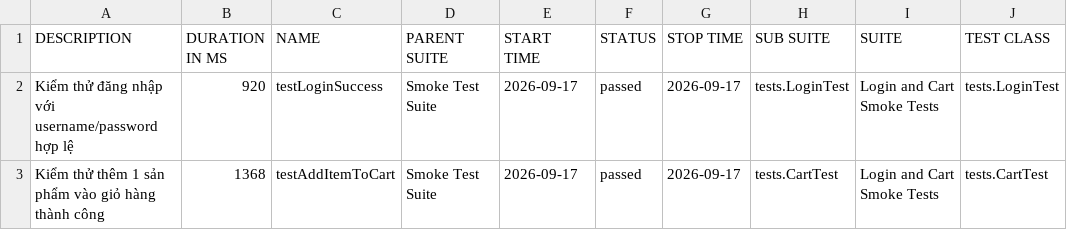
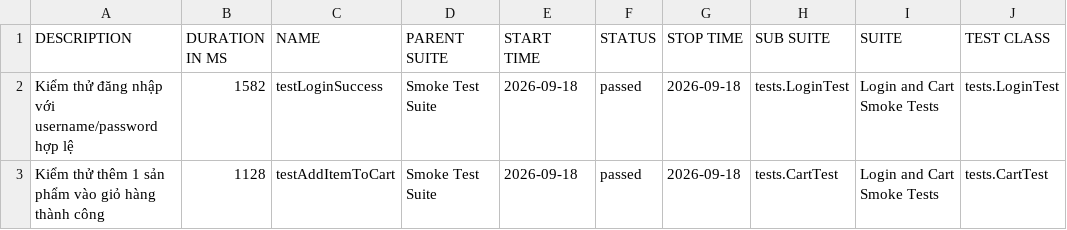
Before and after one commit to binhnguyen1406/buoi11, a CSV file: data/suites.csv, drawn as a sheet; only a part is shown; the diff names each change by its address in the sheet, - before the commit and + after, or states it on an @@ line.

```diff
--- a/data/suites.csv
+++ b/data/suites.csv
-B2 (DURATION IN MS): 920
+B2 (DURATION IN MS): 1582
-E2:E3 (START TIME): 2026-09-17
+E2:E3 (START TIME): 2026-09-18
-G2:G3 (STOP TIME): 2026-09-17
+G2:G3 (STOP TIME): 2026-09-18
-B3 (DURATION IN MS): 1368
+B3 (DURATION IN MS): 1128
```
Also changed, not shown: 29 other files.
